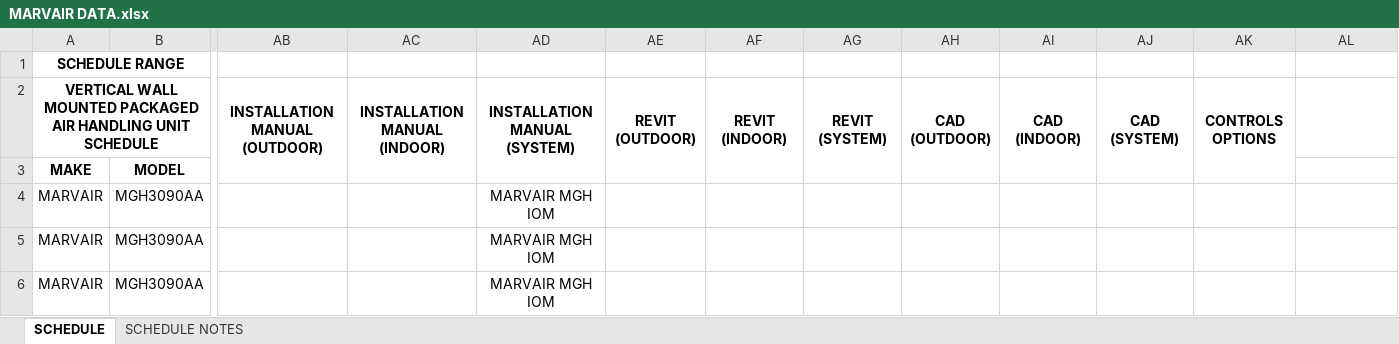
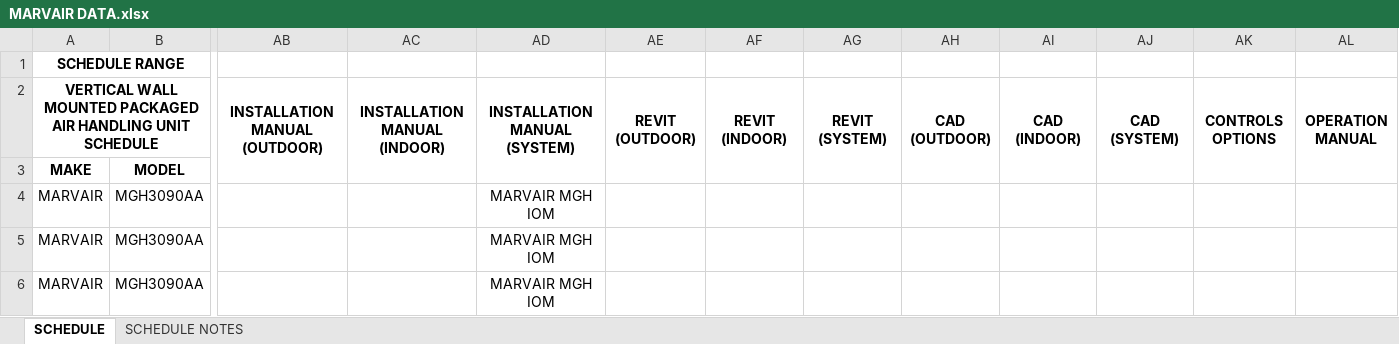
Before and after one commit to eacreel/hhpro-hvac, an Excel workbook: DATA/DATA FILES/MARVAIR DATA.xlsx, sheet SCHEDULE, drawn as a sheet; only a part is shown, gaps mark what is left out; values as stored, in another font and other column widths than the file's, no borders; the diff covers the shown part only; the diff names each change by its address in the sheet, - before the commit and + after, or states it on an @@ line.

```diff
--- a/DATA/DATA FILES/MARVAIR DATA.xlsx (sheet SCHEDULE)
+++ b/DATA/DATA FILES/MARVAIR DATA.xlsx (sheet SCHEDULE)
-AL2: (empty)
+AL2: OPERATION MANUAL
+AL2:AL3 merged
```
Also changed, not shown: merged cells elsewhere in this sheet, DATA/DATA FILES/GAS PACKS DATA.xlsx, DATA/DATA FILES/MINI SPLIT DATA.xlsx, 40 other files.
